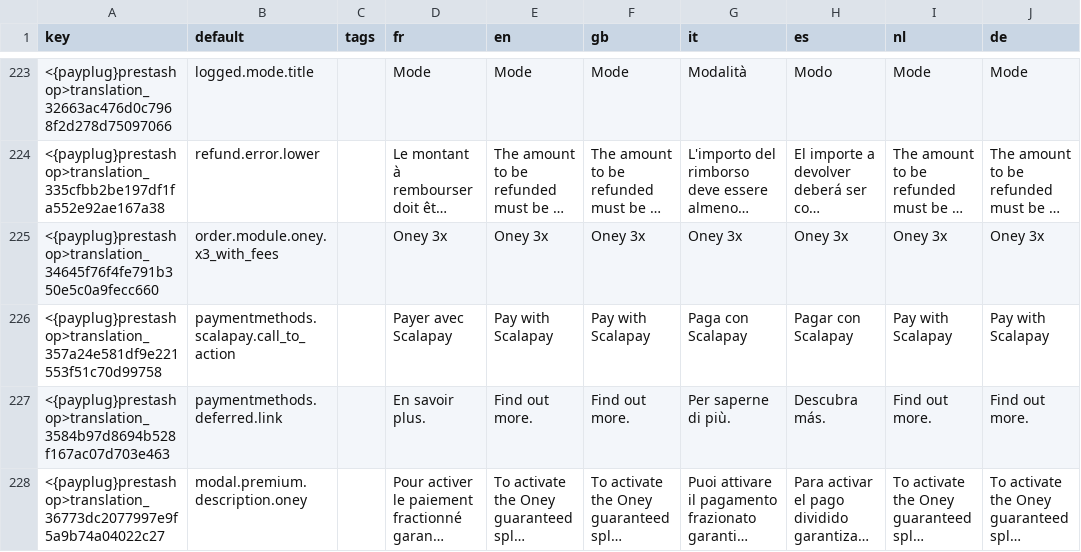
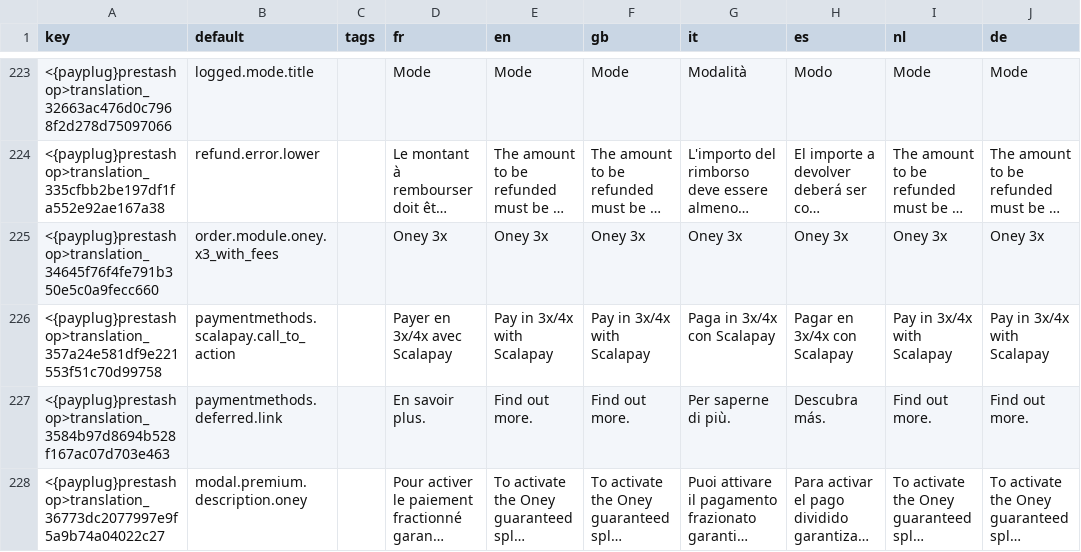
Before and after one commit to payplug/payplug-prestashop, a CSV file: dev/dist/payplug/translations.csv, drawn as a sheet; only a part is shown, gaps mark what is left out; long unchanged cells end in ….

Commit message:
PRE-3279: change scalapay wording with 3x/4X precision

```diff
--- a/dev/dist/payplug/translations.csv
+++ b/dev/dist/payplug/translations.csv
@@ -225,3 +225,3 @@ key;default;tags;fr;en;gb;it;es;nl;de
 <{payplug}prestashop>translation_34645f76f4fe791b350e5c0a9fecc660;order.module.oney.x3_with_fees;;"Oney 3x";"Oney 3x";"Oney 3x";"Oney 3x";"Oney 3x";"Oney 3x";"Oney 3x"
-<{payplug}prestashop>translation_357a24e581df9e221553f51c70d99758;paymentmethods.scalapay.call_to_action;;"Payer avec Scalapay";"Pay with Scalapay";"Pay with Scalapay";"Paga con Scalapay";"Pagar con Scalapay";"Pay with Scalapay";"Pay with Scalapay"
+<{payplug}prestashop>translation_357a24e581df9e221553f51c70d99758;paymentmethods.scalapay.call_to_action;;"Payer en 3x/4x avec Scalapay";"Pay in 3x/4x with Scalapay";"Pay in 3x/4x with Scalapay";"Paga in 3x/4x con Scalapay";"Pagar en 3x/4x con Scalapay";"Pay in 3x/4x with Scalapay";"Pay in 3x/4x with Scalapay"
 <{payplug}prestashop>translation_3584b97d8694b528f167ac07d703e463;paymentmethods.deferred.link;;"En savoir plus.";"Find out more.";"Find out more.";"Per saperne di più.";"Descubra más.";"Find out more.";"Find out more."
```
Also changed, not shown: 8 other files.
